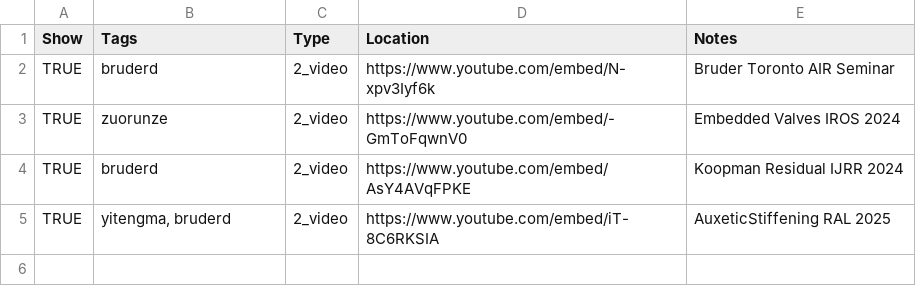
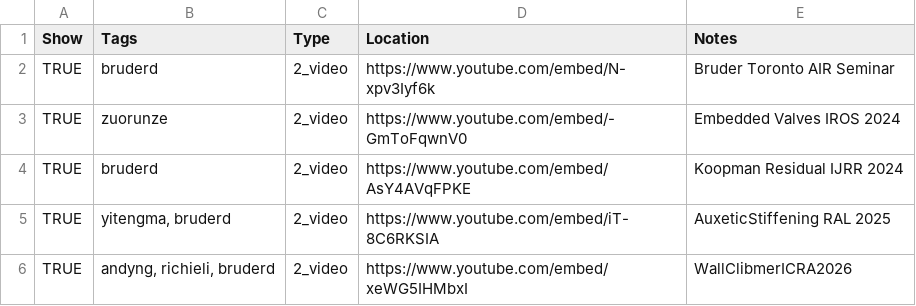
Before and after one commit to free-laboratory/free-laboratory.github.io, a CSV file: _data/videos.csv, drawn as a sheet; the diff names each change by its address in the sheet, - before the commit and + after, or states it on an @@ line.

Commit message:
Added wall climbing robot video, ICRA 2026

```diff
--- a/_data/videos.csv
+++ b/_data/videos.csv
+row 6: TRUE | andyng, richieli, bruderd | 2_video | https://www.youtube.com/embed/xeWG5IHMbxI | WallClibmerICRA2026
```
Also changed, not shown: _data/publications.csv, 6 other files.
